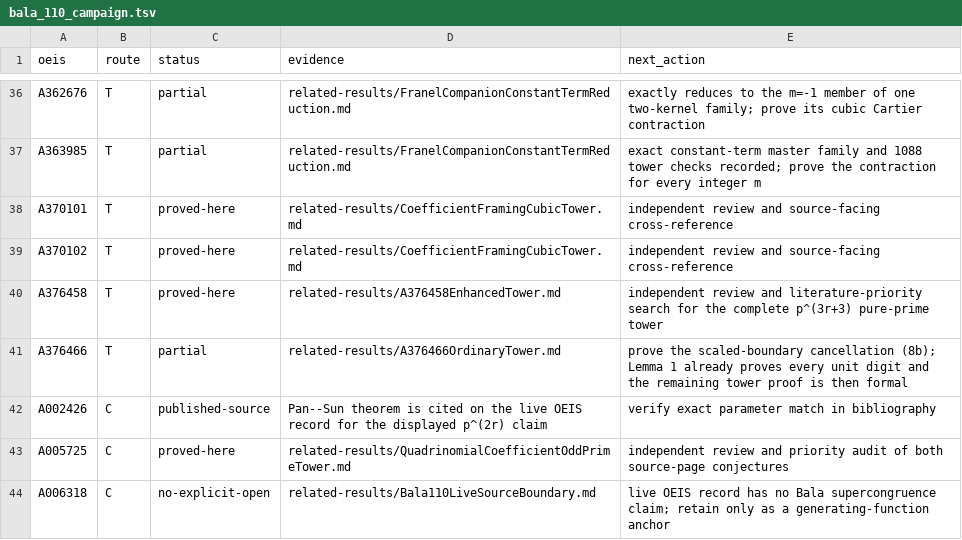
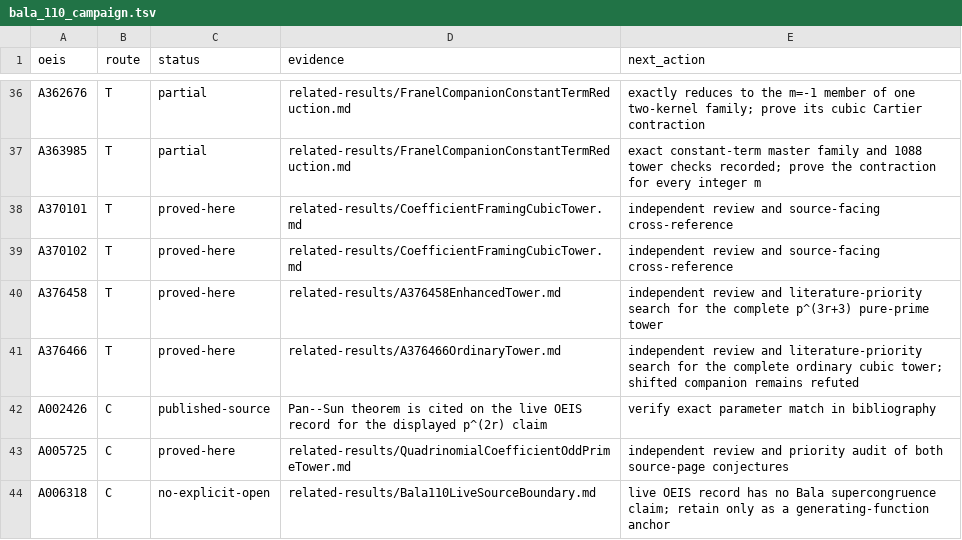
Before and after one commit to rbajaj5/a183068-supercongruence, a TSV file: data/bala_110_campaign.tsv, drawn as a sheet; only a part is shown, gaps mark what is left out.

Commit message:
Prove-A376466-scaled-boundary

```diff
--- a/data/bala_110_campaign.tsv
+++ b/data/bala_110_campaign.tsv
@@ -40,3 +40,3 @@ A370102	T	proved-here	related-results/CoefficientFramingCubicTower.md	independen
 A376458	T	proved-here	related-results/A376458EnhancedTower.md	independent review and literature-priority search for the complete p^(3r+3) pure-prime tower
-A376466	T	partial	related-results/A376466OrdinaryTower.md	prove the scaled-boundary cancellation (8b); Lemma 1 already proves every unit digit and the remaining tower proof is then formal
+A376466	T	proved-here	related-results/A376466OrdinaryTower.md	independent review and literature-priority search for the complete ordinary cubic tower; shifted companion remains refuted
 A002426	C	published-source	Pan--Sun theorem is cited on the live OEIS record for the displayed p^(2r) claim	verify exact parameter match in bibliography
```
Also changed, not shown: 9 other files.
